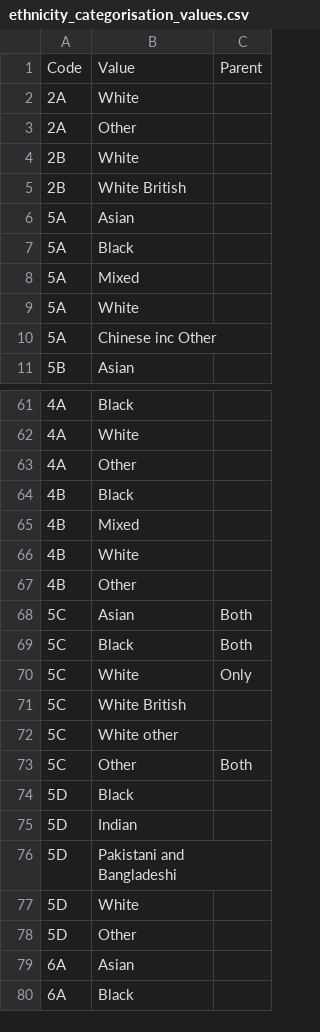
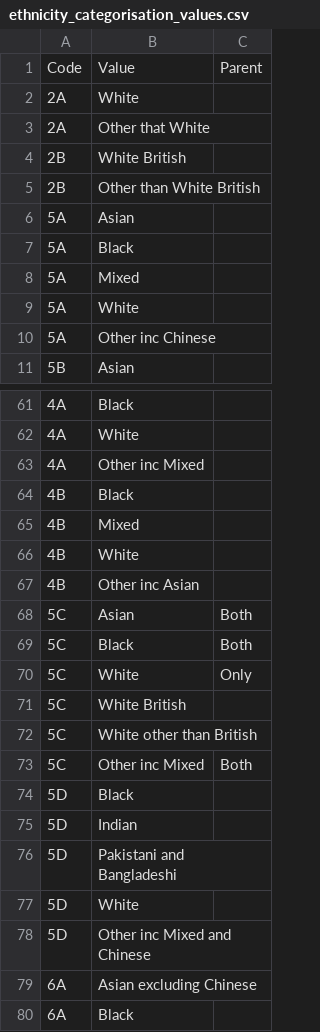
Before and after one commit to ukgov-equality-hub/ethnicity-facts-and-figures, a CSV file: application/data/ethnicity_categorisation_values.csv, drawn as a sheet; only a part is shown, gaps mark what is left out; the diff covers the shown part only.

Commit message:
Update categories and values to include new versions of other

```diff
--- a/application/data/ethnicity_categorisation_values.csv
+++ b/application/data/ethnicity_categorisation_values.csv
@@ -2,5 +2,5 @@
 2A,White,
-2A,Other,
-2B,White,
+2A,Other that White,
 2B,White British,
+2B,Other than White British,
 5A,Asian,
@@ -9,3 +9,3 @@
 5A,White,
-5A,Chinese inc Other,
+5A,Other inc Chinese,
 5B,Asian,
@@ -62,3 +62,3 @@
 4A,White,
-4A,Other,
+4A,Other inc Mixed,
 4B,Black,
@@ -66,3 +66,3 @@
 4B,White,
-4B,Other,
+4B,Other inc Asian,
 5C,Asian,Both
@@ -71,4 +71,4 @@
 5C,White British,
-5C,White other,
-5C,Other,Both
+5C,White other than British,
+5C,Other inc Mixed,Both
 5D,Black,
@@ -77,4 +77,4 @@
 5D,White,
-5D,Other,
-6A,Asian,
+5D,Other inc Mixed and Chinese,
+6A,Asian excluding Chinese,
 6A,Black,
```
Also changed, not shown: 12 edited cells elsewhere in this file, application/data/ethnicity_categories.csv.
